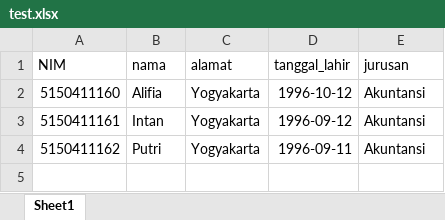
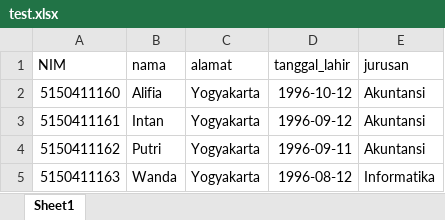
Before and after one commit to FirmanAzharR/BackendTEST, an Excel workbook: RestApi/test.xlsx, sheet Sheet1, drawn as a sheet; values as stored, in another font and other column widths than the file's, no borders; the diff names each change by its address in the sheet, - before the commit and + after, or states it on an @@ line.

```diff
--- a/RestApi/test.xlsx (sheet Sheet1)
+++ b/RestApi/test.xlsx (sheet Sheet1)
+row 5: 5150411163 | Wanda | Yogyakarta | 1996-08-12 | Informatika
```
Also changed, not shown: 3 other files.
